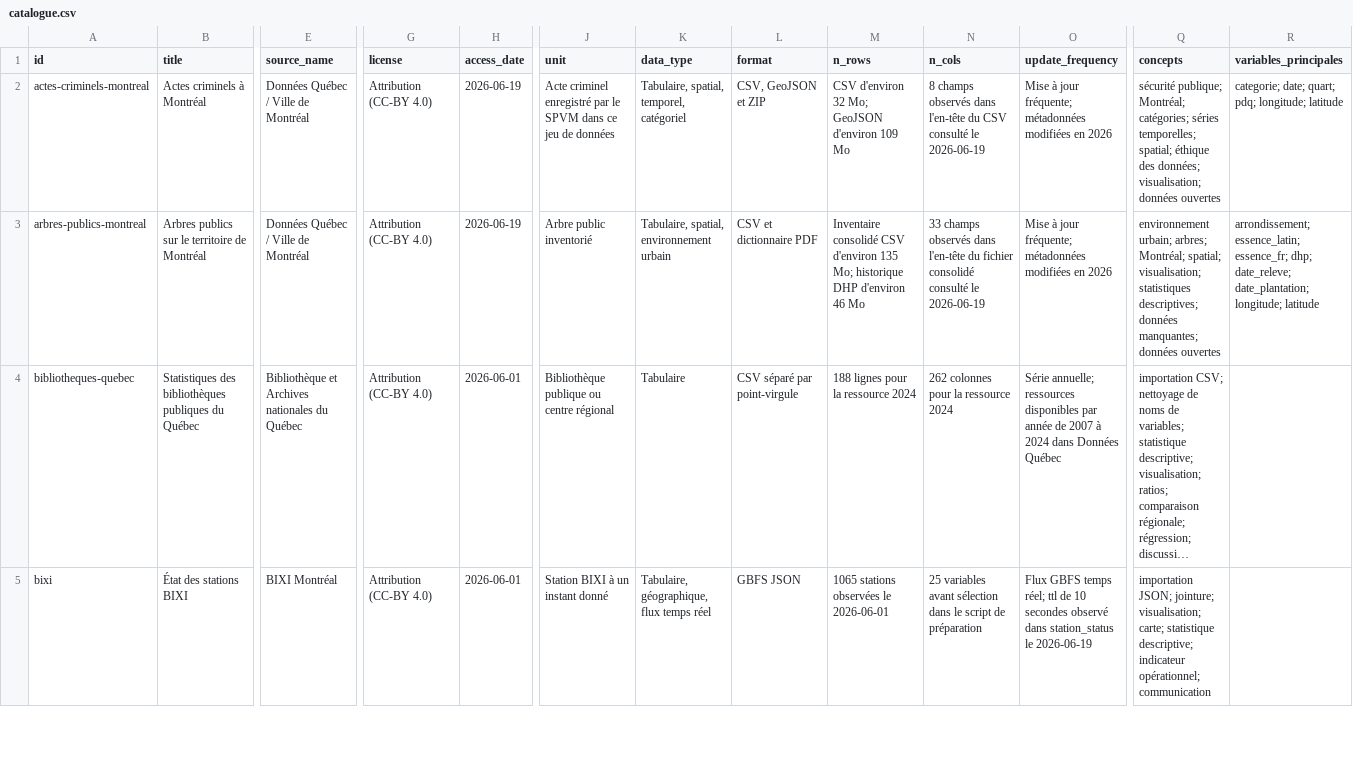
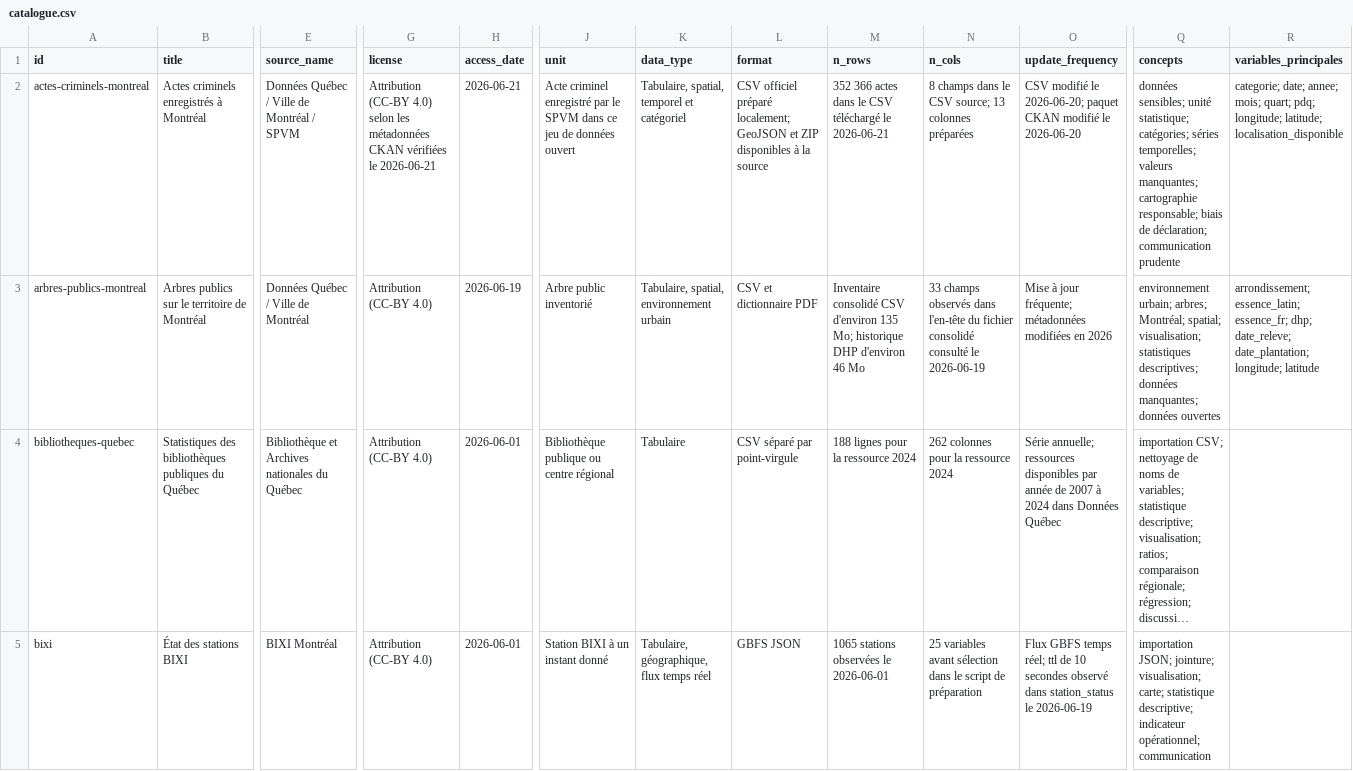
Before and after one commit to AurelienNicosiaULaval/donnees-bleues, a CSV file: data/metadata/catalogue.csv, drawn as a sheet; only a part is shown, gaps mark what is left out; long unchanged cells end in …; the diff covers the shown part only; the diff names each change by its address in the sheet, - before the commit and + after, or states it on an @@ line.

Commit message:
Réviser la fiche actes criminels Montréal

```diff
--- a/data/metadata/catalogue.csv
+++ b/data/metadata/catalogue.csv
-B2 (title): Actes criminels à Montréal
+B2 (title): Actes criminels enregistrés à Montréal
-E2 (source_name): Données Québec / Ville de Montréal
+E2 (source_name): Données Québec / Ville de Montréal / SPVM
-G2 (license): …(CC-BY 4.0)
+G2 (license): …(CC-BY 4.0) selon les métadonnées CKAN vérifiées le 2026-06-21
-H2 (access_date): 2026-06-19
+H2 (access_date): 2026-06-21
-J2 (unit): …de données
+J2 (unit): …de données ouvert
-K2 (data_type): Tabulaire, spatial, temporel, catégoriel
+K2 (data_type): Tabulaire, spatial, temporel et catégoriel
-L2 (format): CSV, GeoJSON et ZIP
+L2 (format): CSV officiel préparé localement; GeoJSON et ZIP disponibles à la source
-M2 (n_rows): CSV d'environ 32 Mo; GeoJSON d'environ 109 Mo
+M2 (n_rows): 352 366 actes dans le CSV téléchargé le 2026-06-21
-N2 (n_cols): 8 champs observés dans l'en-tête du CSV consulté le 2026-06-19
+N2 (n_cols): 8 champs dans le CSV source; 13 colonnes préparées
-O2 (update_frequency): Mise à jour fréquente; métadonnées modifiées en 2026
+O2 (update_frequency): CSV modifié le 2026-06-20; paquet CKAN modifié le 2026-06-20
-Q2 (concepts): sécurité publique; Montréal; catégories; séries temporelles; spatial; éthique des données; visualisation; données ouvertes
+Q2 (concepts): données sensibles; unité statistique; catégories; séries temporelles; valeurs manquantes; cartographie responsable; biais de déclaration; communication prudente
-R2 (variables_principales): categorie; date; quart; pdq; longitude; latitude
+R2 (variables_principales): categorie; date; annee; mois; quart; pdq; longitude; latitude; localisation_disponible
```
Also changed, not shown: 5 edited cells elsewhere in this file, data/metadata/catalogue_activites.csv, 16 other files.
